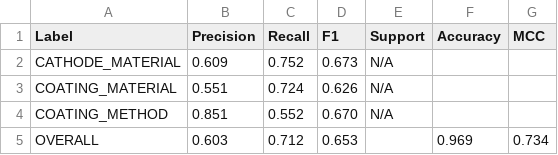
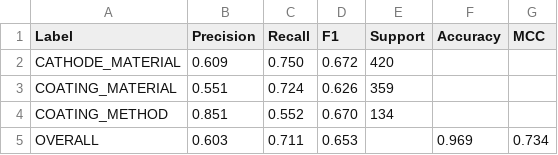
Before and after one commit to jspencermorris/chem_ner, a CSV file: data/interim/C_basebert_battery_all_last_16_5e-05_r1_eval_metrics_details.csv, drawn as a sheet.

Commit message:
updating C_basebert_battery_all_last_16_5e-05_r1_eval_metrics_details.csv

```diff
--- a/data/interim/C_basebert_battery_all_last_16_5e-05_r1_eval_metrics_details.csv
+++ b/data/interim/C_basebert_battery_all_last_16_5e-05_r1_eval_metrics_details.csv
@@ -1,5 +1,5 @@
 Label,Precision,Recall,F1,Support,Accuracy,MCC
-CATHODE_MATERIAL,0.609,0.752,0.673,N/A,,
-COATING_MATERIAL,0.551,0.724,0.626,N/A,,
-COATING_METHOD,0.851,0.552,0.670,N/A,,
-OVERALL,0.603,0.712,0.653,,0.969,0.734
+CATHODE_MATERIAL,0.609,0.750,0.672,420,,
+COATING_MATERIAL,0.551,0.724,0.626,359,,
+COATING_METHOD,0.851,0.552,0.670,134,,
+OVERALL,0.603,0.711,0.653,,0.969,0.734
```
